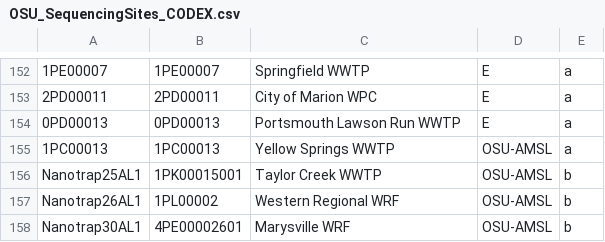
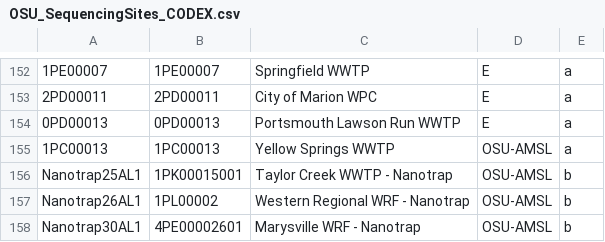
Before and after one commit to mikesovic/IDI-AMSL, a CSV file: OSU_SequencingSites_CODEX.csv, drawn as a sheet; only a part is shown, gaps mark what is left out; the diff names each change by its address in the sheet, - before the commit and + after, or states it on an @@ line.

Commit message:
edited 3 new additions

```diff
--- a/OSU_SequencingSites_CODEX.csv
+++ b/OSU_SequencingSites_CODEX.csv
-C156: Taylor Creek WWTP
+C156: Taylor Creek WWTP - Nanotrap
-C157: Western Regional WRF
+C157: Western Regional WRF - Nanotrap
-C158: Marysville WRF
+C158: Marysville WRF - Nanotrap
```
